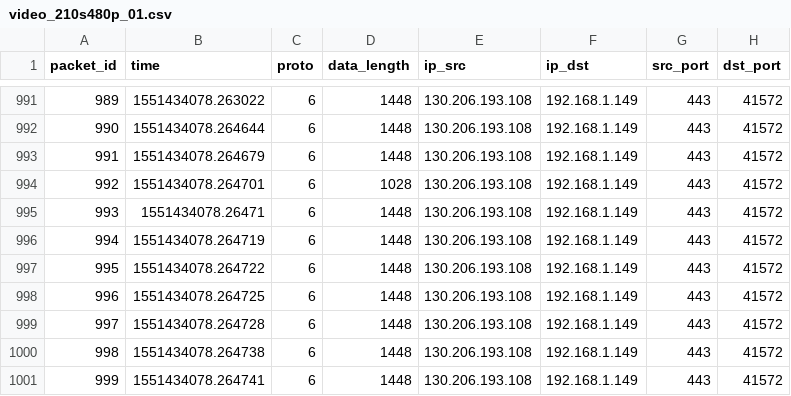
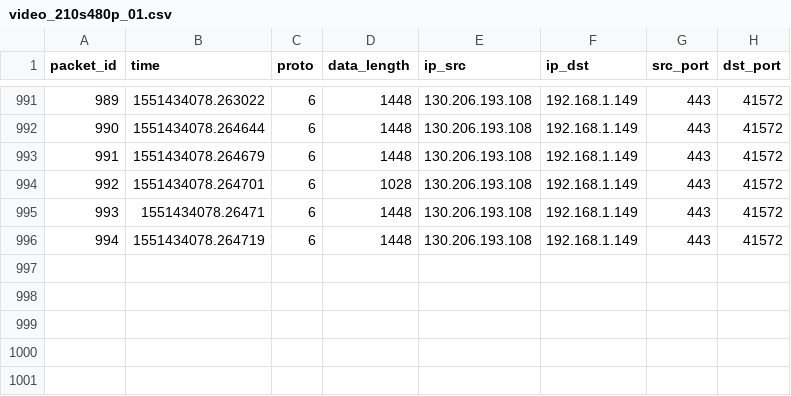
Before and after one commit to Thanoon12k/ROUTER-AQM-FIFO-CODEL-PIE-comparison, a CSV file: dataset/video_210s480p_01.csv, drawn as a sheet; only a part is shown, gaps mark what is left out.

```diff
--- a/dataset/video_210s480p_01.csv
+++ b/dataset/video_210s480p_01.csv
@@ -996,6 +996 @@ packet_id,time,proto,data_length,ip_src,ip_dst,src_port,dst_port
 994,1551434078.264719,6,1448,130.206.193.108,192.168.1.149,443,41572
-995,1551434078.264722,6,1448,130.206.193.108,192.168.1.149,443,41572
-996,1551434078.264725,6,1448,130.206.193.108,192.168.1.149,443,41572
-997,1551434078.264728,6,1448,130.206.193.108,192.168.1.149,443,41572
-998,1551434078.264738,6,1448,130.206.193.108,192.168.1.149,443,41572
-999,1551434078.264741,6,1448,130.206.193.108,192.168.1.149,443,41572
```
Also changed, not shown: 13 other files.
